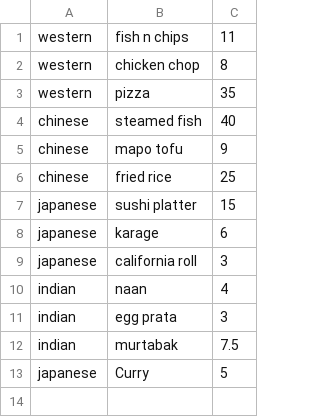
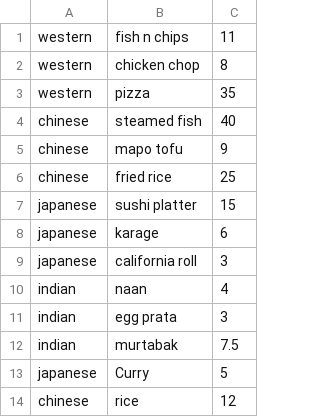
Before and after one commit to ErvinW/DSA_assignment_team6, a CSV file: Dishes.csv, drawn as a sheet.

```diff
--- a/Dishes.csv
+++ b/Dishes.csv
@@ -13 +13,2 @@ indian,murtabak,7.5
 japanese,Curry,5
+chinese,rice,12
```
Also changed, not shown: 3 other files.
